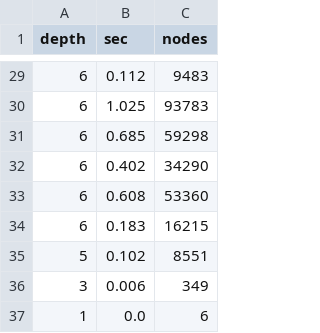
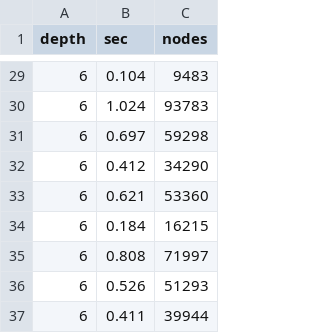
Before and after one commit to SamSweere/Andantino, a CSV file: Performance/testing_black.csv, drawn as a sheet; only a part is shown, gaps mark what is left out; the diff covers the shown part only.

```diff
--- a/Performance/testing_black.csv
+++ b/Performance/testing_black.csv
@@ -29,9 +29,9 @@ depth,sec,nodes
-6,0.112,9483
-6,1.025,93783
-6,0.685,59298
-6,0.402,34290
-6,0.608,53360
-6,0.183,16215
-5,0.102,8551
-3,0.006,349
-1,0.0,6
+6,0.104,9483
+6,1.024,93783
+6,0.697,59298
+6,0.412,34290
+6,0.621,53360
+6,0.184,16215
+6,0.808,71997
+6,0.526,51293
+6,0.411,39944
```
Also changed, not shown: 25 edited cells elsewhere in this file, Performance/testing_white.csv, 11 other files.
